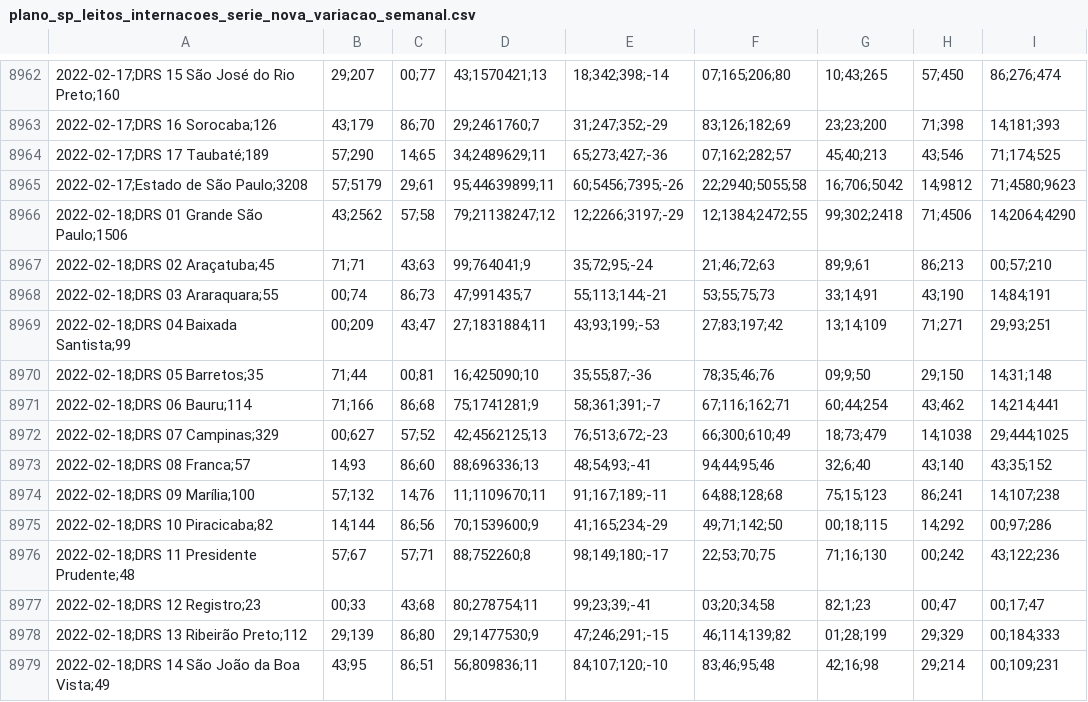
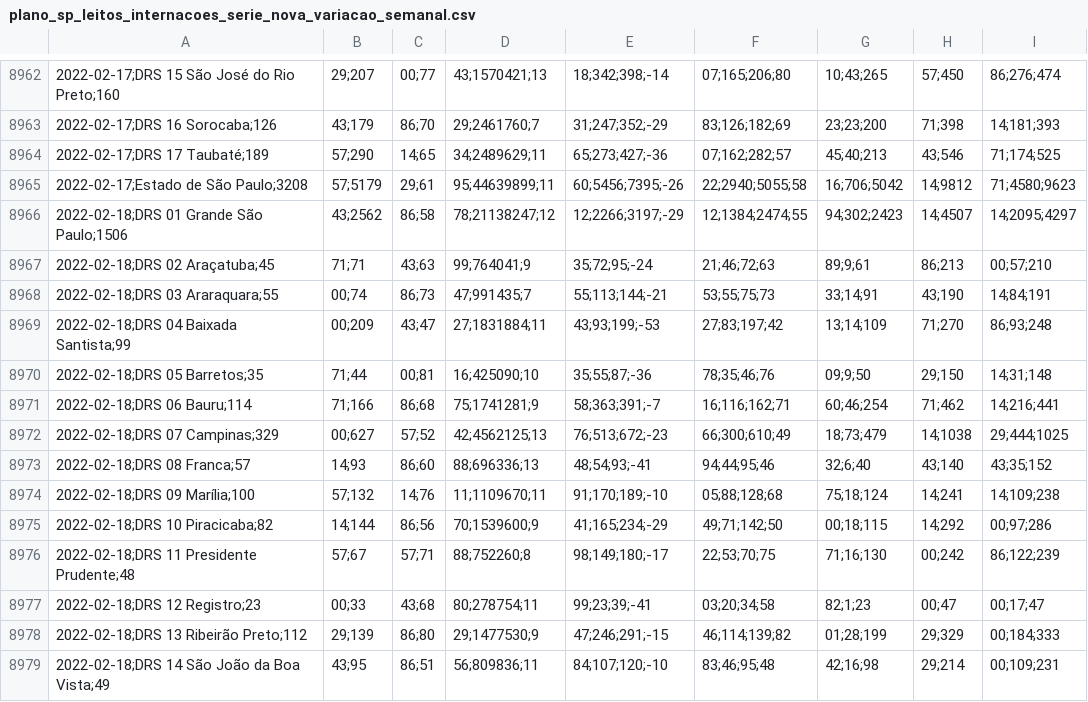
Before and after one commit to seade-R/dados-covid-sp, a CSV file: data/plano_sp_leitos_internacoes_serie_nova_variacao_semanal.csv, drawn as a sheet; only a part is shown, gaps mark what is left out; the diff covers the shown part only; the diff names each change by its address in the sheet, - before the commit and + after, or states it on an @@ line.

```diff
--- a/data/plano_sp_leitos_internacoes_serie_nova_variacao_semanal.csv
+++ b/data/plano_sp_leitos_internacoes_serie_nova_variacao_semanal.csv
-C8966: 57;58
+C8966: 86;58
-D8966: 79;21138247;12
+D8966: 78;21138247;12
-F8966: 12;1384;2472;55
+F8966: 12;1384;2474;55
-G8966: 99;302;2418
+G8966: 94;302;2423
-H8966: 71;4506
+H8966: 14;4507
-I8966: 14;2064;4290
+I8966: 14;2095;4297
-H8969: 71;271
+H8969: 71;270
-I8969: 29;93;251
+I8969: 86;93;248
-E8971: 58;361;391;-7
+E8971: 58;363;391;-7
-F8971: 67;116;162;71
+F8971: 16;116;162;71
-G8971: 60;44;254
+G8971: 60;46;254
-H8971: 43;462
+H8971: 71;462
-I8971: 14;214;441
+I8971: 14;216;441
-E8974: 91;167;189;-11
+E8974: 91;170;189;-10
-F8974: 64;88;128;68
+F8974: 05;88;128;68
-G8974: 75;15;123
+G8974: 75;18;124
-H8974: 86;241
+H8974: 14;241
-I8974: 14;107;238
+I8974: 14;109;238
-I8976: 43;122;236
+I8976: 86;122;239
```
Also changed, not shown: 18 added rows and 12 edited cells elsewhere in this file, data/br.csv, data/sp.csv, 4 other files.
